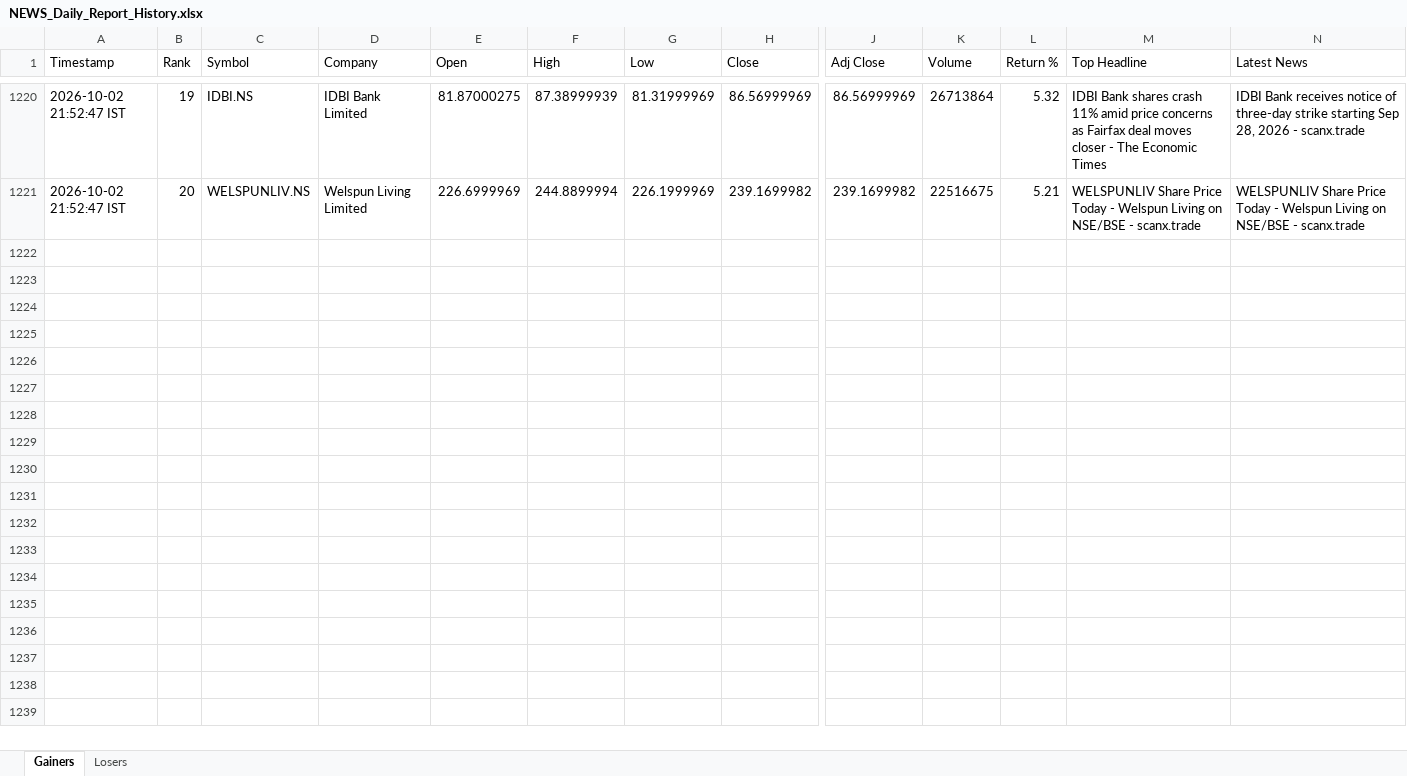
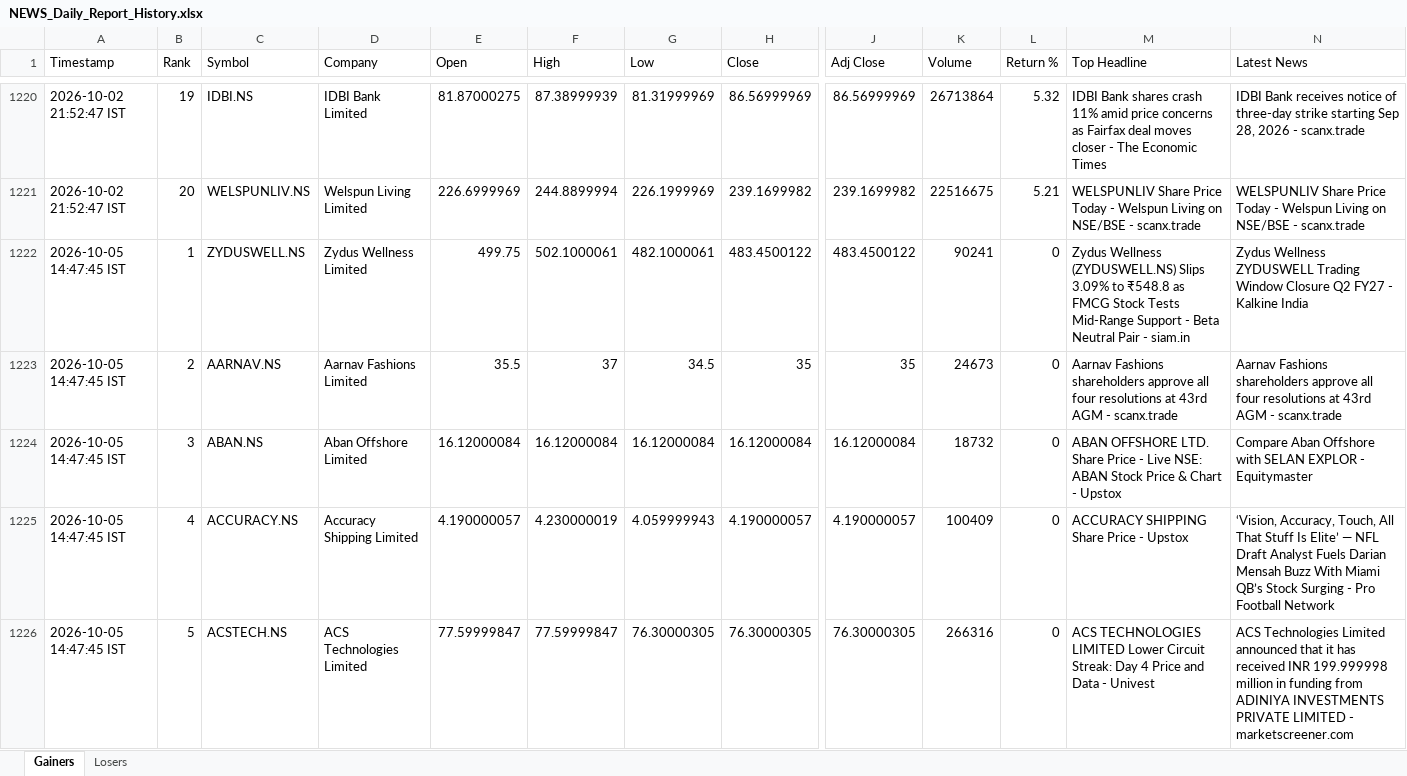
Before and after one commit to PavanSaiNekkala/News_Dividend_Fetcher, an Excel workbook: NEWS_Daily_Report/output/history/NEWS_Daily_Report_History.xlsx, sheet Gainers, drawn as a sheet; only a part is shown, gaps mark what is left out; values as stored, in another font and other column widths than the file's, no borders; rows hold the shown columns only; the diff covers the shown part only; the diff names each change by its address in the sheet, - before the commit and + after, or states it on an @@ line.

```diff
--- a/NEWS_Daily_Report/output/history/NEWS_Daily_Report_History.xlsx (sheet Gainers)
+++ b/NEWS_Daily_Report/output/history/NEWS_Daily_Report_History.xlsx (sheet Gainers)
+row 1222: 2026-10-05 14:47:45 IST | 1 | ZYDUSWELL.NS | Zydus Wellness Limited | 499.75 | 502.1000061 | 482.1000061 | 483.4500122 | 483.4500122 | 90241 | 0 | Zydus Wellness (ZYDUSWELL.NS) Slips 3.09% to ₹548.8 as FMCG Stock Tests Mid-Range Support - Beta Neutral Pair - siam.in | Zydus Wellness ZYDUSWELL Trading Window Closure Q2 FY27 - Kalkine India
+row 1223: 2026-10-05 14:47:45 IST | 2 | AARNAV.NS | Aarnav Fashions Limited | 35.5 | 37 | 34.5 | 35 | 35 | 24673 | 0 | Aarnav Fashions shareholders approve all four resolutions at 43rd AGM - scanx.trade | Aarnav Fashions shareholders approve all four resolutions at 43rd AGM - scanx.trade
+row 1224: 2026-10-05 14:47:45 IST | 3 | ABAN.NS | Aban Offshore Limited | 16.12000084 | 16.12000084 | 16.12000084 | 16.12000084 | 16.12000084 | 18732 | 0 | ABAN OFFSHORE LTD. Share Price - Live NSE: ABAN Stock Price & Chart - Upstox | Compare Aban Offshore with SELAN EXPLOR - Equitymaster
+row 1225: 2026-10-05 14:47:45 IST | 4 | ACCURACY.NS | Accuracy Shipping Limited | 4.190000057 | 4.230000019 | 4.059999943 | 4.190000057 | 4.190000057 | 100409 | 0 | ACCURACY SHIPPING Share Price - Upstox | ‘Vision, Accuracy, Touch, All That Stuff Is Elite’ — NFL Draft Analyst Fuels Darian Mensah Buzz With Miami QB’s Stock Surging - Pro Football Network
+row 1226: 2026-10-05 14:47:45 IST | 5 | ACSTECH.NS | ACS Technologies Limited | 77.59999847 | 77.59999847 | 76.30000305 | 76.30000305 | 76.30000305 | 266316 | 0 | ACS TECHNOLOGIES LIMITED Lower Circuit Streak: Day 4 Price and Data - Univest | ACS Technologies Limited announced that it has received INR 199.999998 million in funding from ADINIYA INVESTMENTS PRIVATE LIMITED - marketscreener.com
```
Also changed, not shown: 15 added rows elsewhere in this sheet, sheet Losers, NEWS_Daily_Report/output/latest/NEWS_Daily_Report.xlsx.
